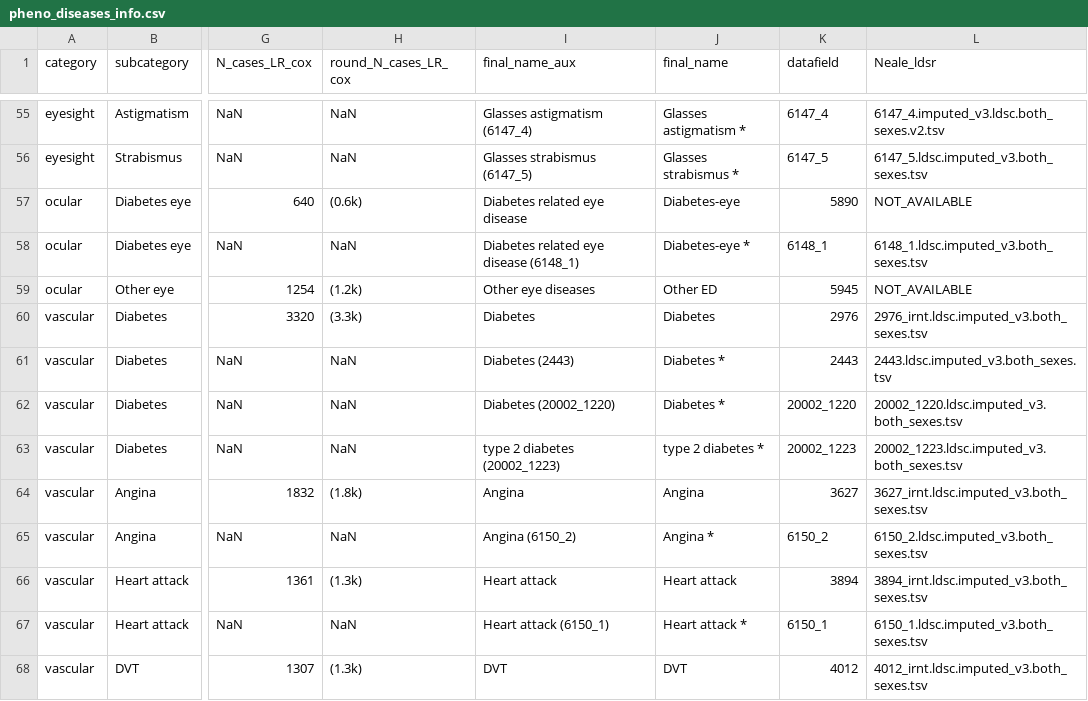
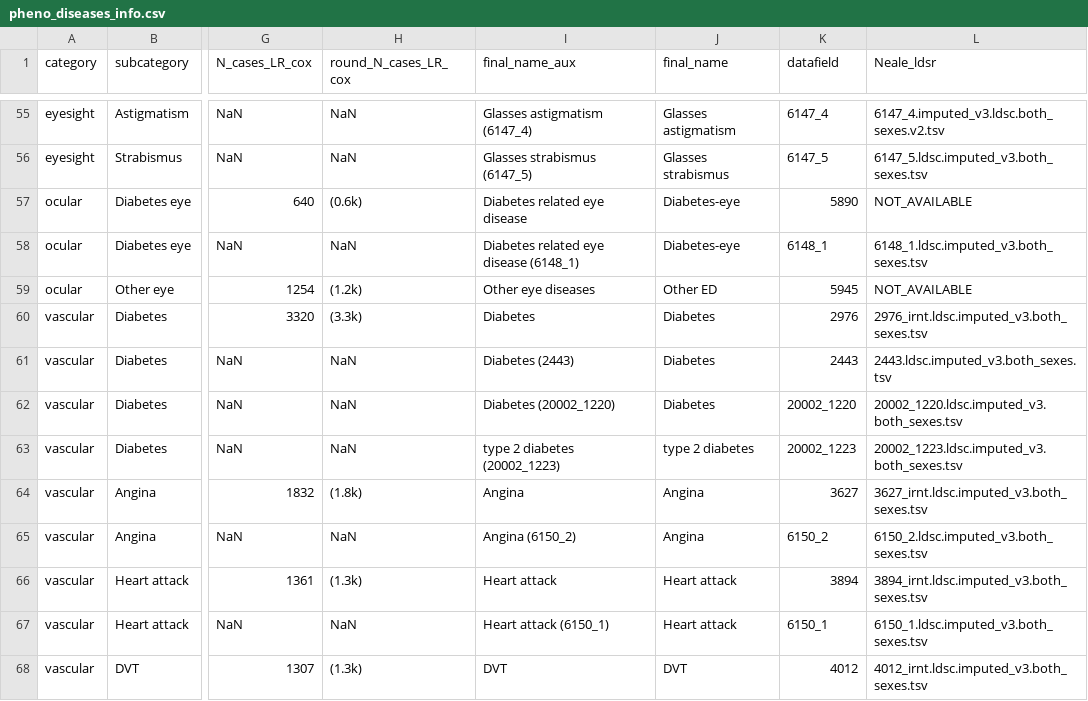
Before and after one commit to BergmannLab/retina-phenotypes, a CSV file: complementary/pheno_diseases_info.csv, drawn as a sheet; only a part is shown, gaps mark what is left out; the diff covers the shown part only; the diff names each change by its address in the sheet, - before the commit and + after, or states it on an @@ line.

```diff
--- a/complementary/pheno_diseases_info.csv
+++ b/complementary/pheno_diseases_info.csv
-J55 (final_name): Glasses astigmatism *
+J55 (final_name): Glasses astigmatism
-J56 (final_name): Glasses strabismus *
+J56 (final_name): Glasses strabismus
-J58 (final_name): Diabetes-eye *
+J58 (final_name): Diabetes-eye
-J61:J62 (final_name): Diabetes *
+J61:J62 (final_name): Diabetes
-J63 (final_name): type 2 diabetes *
+J63 (final_name): type 2 diabetes
-J65 (final_name): Angina *
+J65 (final_name): Angina
-J67 (final_name): Heart attack *
+J67 (final_name): Heart attack
```
Also changed, not shown: 41 edited cells elsewhere in this file.
